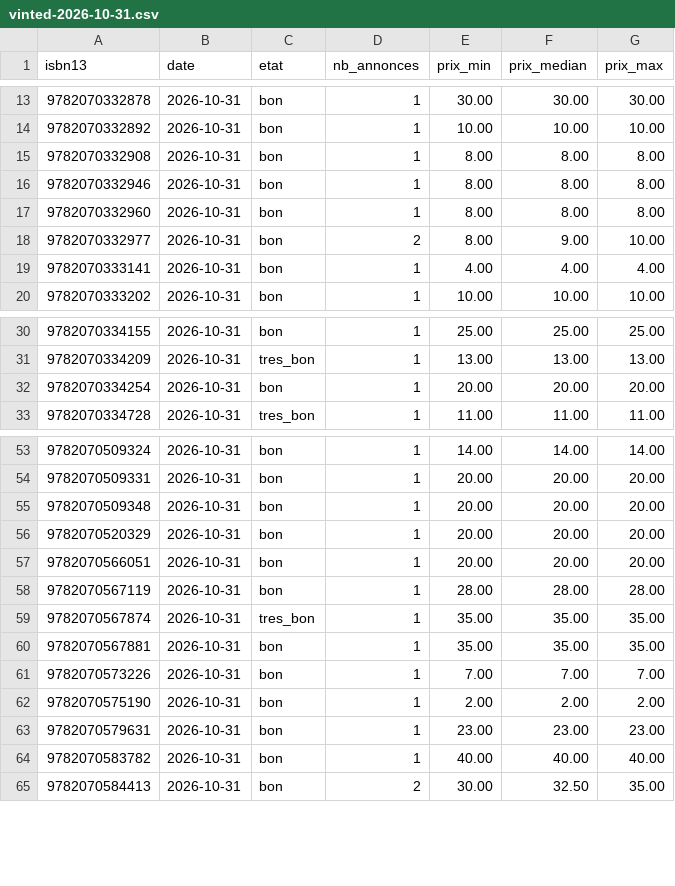
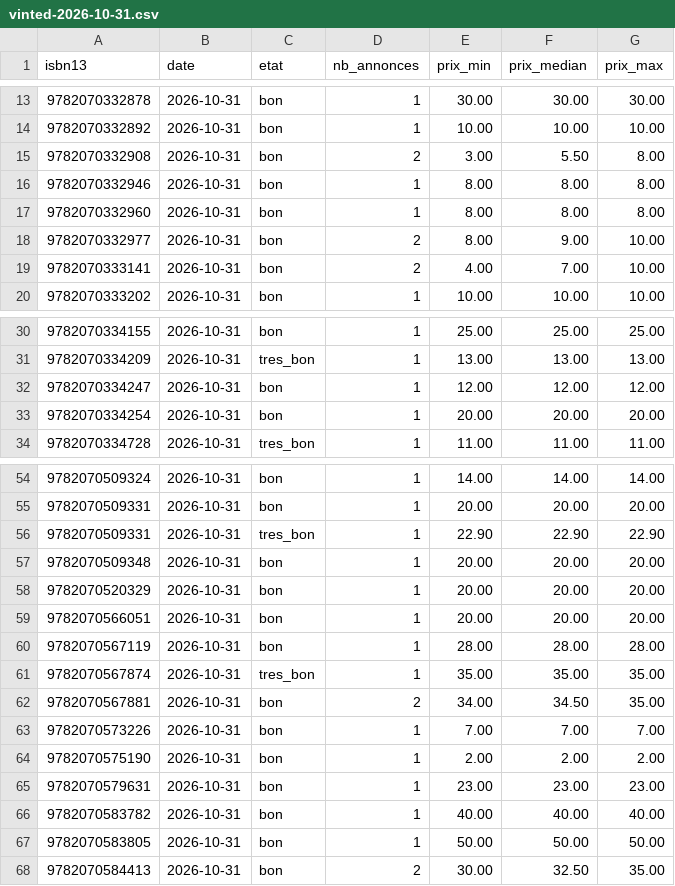
Before and after one commit to loliba92/LDVELH, a CSV file: data/raw/occasion/vinted-2026-10-31.csv, drawn as a sheet; only a part is shown, gaps mark what is left out.

```diff
--- a/data/raw/occasion/vinted-2026-10-31.csv
+++ b/data/raw/occasion/vinted-2026-10-31.csv
@@ -14,3 +14,3 @@ isbn13,date,etat,nb_annonces,prix_min,prix_median,prix_max
 9782070332892,2026-10-31,bon,1,10.00,10.00,10.00
-9782070332908,2026-10-31,bon,1,8.00,8.00,8.00
+9782070332908,2026-10-31,bon,2,3.00,5.50,8.00
 9782070332946,2026-10-31,bon,1,8.00,8.00,8.00
@@ -18,3 +18,3 @@ isbn13,date,etat,nb_annonces,prix_min,prix_median,prix_max
 9782070332977,2026-10-31,bon,2,8.00,9.00,10.00
-9782070333141,2026-10-31,bon,1,4.00,4.00,4.00
+9782070333141,2026-10-31,bon,2,4.00,7.00,10.00
 9782070333202,2026-10-31,bon,1,10.00,10.00,10.00
@@ -31,2 +31,3 @@ isbn13,date,etat,nb_annonces,prix_min,prix_median,prix_max
 9782070334209,2026-10-31,tres_bon,1,13.00,13.00,13.00
+9782070334247,2026-10-31,bon,1,12.00,12.00,12.00
 9782070334254,2026-10-31,bon,1,20.00,20.00,20.00
@@ -54,2 +55,3 @@ isbn13,date,etat,nb_annonces,prix_min,prix_median,prix_max
 9782070509331,2026-10-31,bon,1,20.00,20.00,20.00
+9782070509331,2026-10-31,tres_bon,1,22.90,22.90,22.90
 9782070509348,2026-10-31,bon,1,20.00,20.00,20.00
@@ -59,3 +61,3 @@ isbn13,date,etat,nb_annonces,prix_min,prix_median,prix_max
 9782070567874,2026-10-31,tres_bon,1,35.00,35.00,35.00
-9782070567881,2026-10-31,bon,1,35.00,35.00,35.00
+9782070567881,2026-10-31,bon,2,34.00,34.50,35.00
 9782070573226,2026-10-31,bon,1,7.00,7.00,7.00
@@ -64,2 +66,3 @@ isbn13,date,etat,nb_annonces,prix_min,prix_median,prix_max
 9782070583782,2026-10-31,bon,1,40.00,40.00,40.00
+9782070583805,2026-10-31,bon,1,50.00,50.00,50.00
 9782070584413,2026-10-31,bon,2,30.00,32.50,35.00
```
Also changed, not shown: data/raw/occasion/annonces-vinted-2026-10-31.csv, 10 other files.
